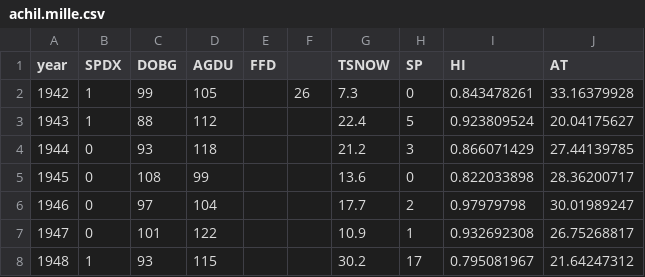
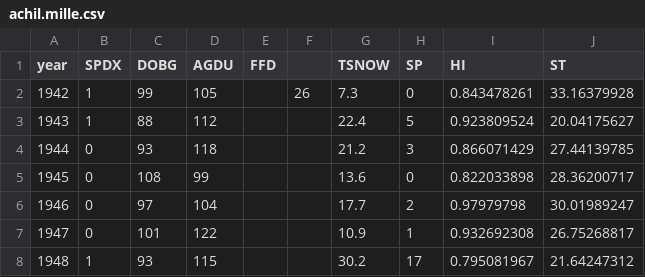
Before and after one commit to echandle2228/bareground2020_2021, a CSV file: Data/achil.mille.csv, drawn as a sheet; only a part is shown.

```diff
--- a/Data/achil.mille.csv
+++ b/Data/achil.mille.csv
@@ -1,2 +1,2 @@
-year,SPDX,DOBG,AGDU,FFD,,TSNOW,SP,HI,AT
+year,SPDX,DOBG,AGDU,FFD,,TSNOW,SP,HI,ST
 1942,1,99,105, ,26,7.3,0,0.843478261,33.16379928
```
Also changed, not shown: Data/amorp.canes.csv, Data/anemo.canad.csv, 18 other files.
